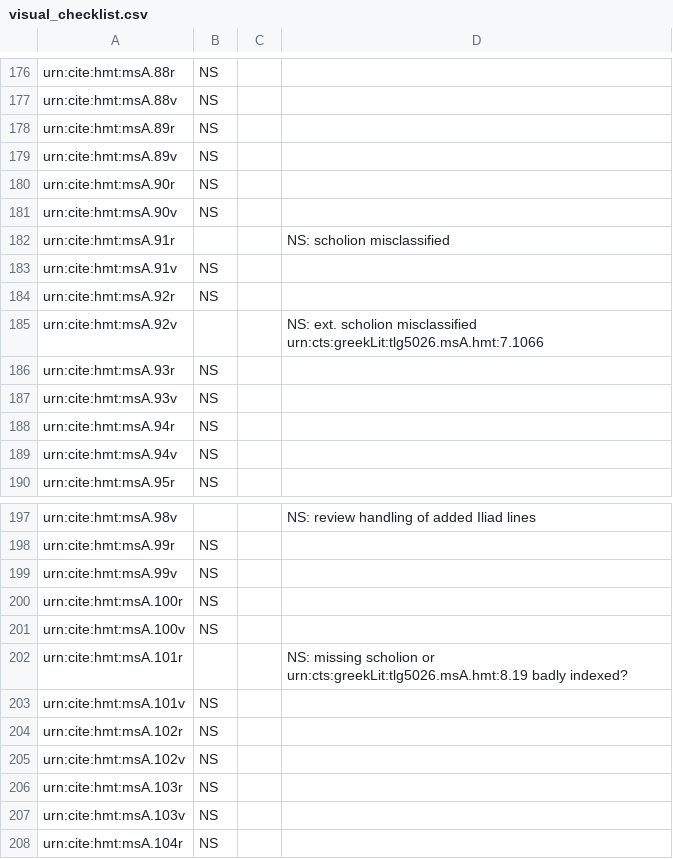
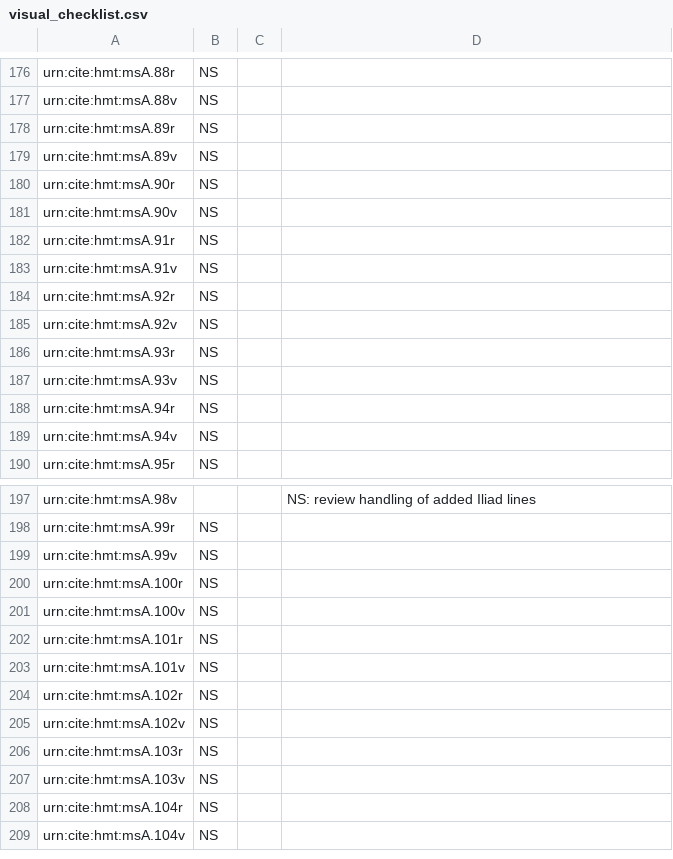
Before and after one commit to hmteditors/acmecleaners, a CSV file: visual_checklist.csv, drawn as a sheet; only a part is shown, gaps mark what is left out; the shorter side is filled out with more unchanged rows.

Commit message:
Corrections

```diff
--- a/visual_checklist.csv
+++ b/visual_checklist.csv
@@ -181,6 +181,6 @@ urn:cite:hmt:msA.90r,NS,,
 urn:cite:hmt:msA.90v,NS,,
-urn:cite:hmt:msA.91r,,,NS: scholion misclassified
+urn:cite:hmt:msA.91r,NS,,
 urn:cite:hmt:msA.91v,NS,,
 urn:cite:hmt:msA.92r,NS,,
-urn:cite:hmt:msA.92v,,,NS: ext. scholion misclassified urn:cts:greekLit:tlg5026.msA.hmt:7.1066
+urn:cite:hmt:msA.92v,NS,,
 urn:cite:hmt:msA.93r,NS,,
@@ -201,3 +201,3 @@ urn:cite:hmt:msA.100r,NS,,
 urn:cite:hmt:msA.100v,NS,,
-urn:cite:hmt:msA.101r,,,NS: missing scholion or urn:cts:greekLit:tlg5026.msA.hmt:8.19 badly indexed?
+urn:cite:hmt:msA.101r,NS,,
 urn:cite:hmt:msA.101v,NS,,
```
